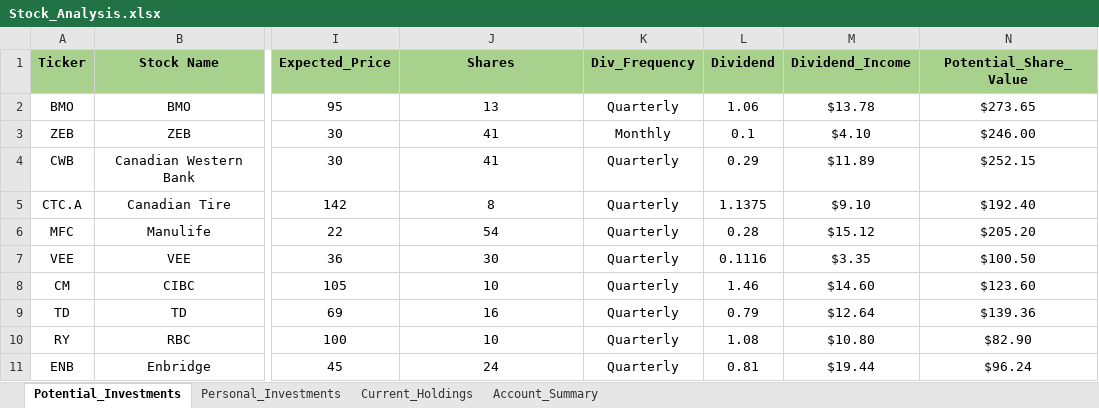
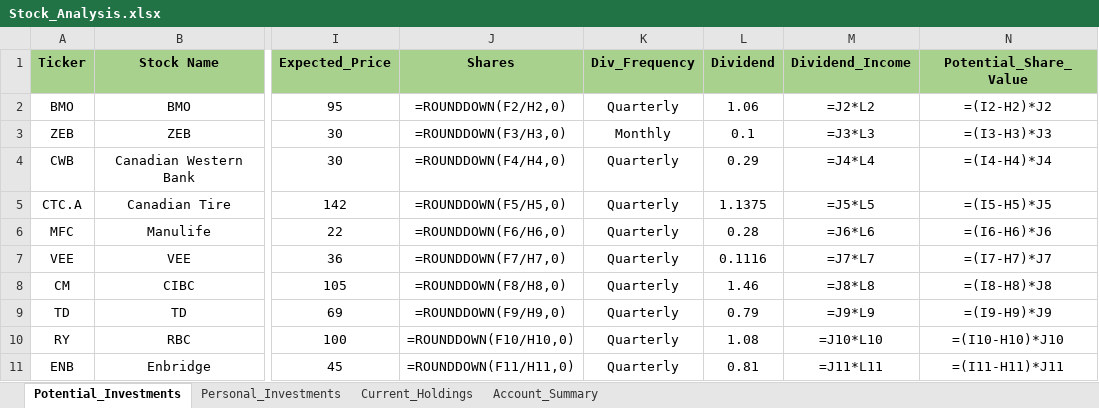
Before and after one commit to ShaktiB/Scraping-Stock-Prices, an Excel workbook: Stock_Analysis.xlsx, sheet Potential_Investments, drawn as a sheet; only a part is shown, gaps mark what is left out; values as stored, in another font and other column widths than the file's, no borders; formulas without a stored value are shown as written; the diff covers the shown part only; the diff names each change by its address in the sheet, - before the commit and + after, or states it on an @@ line.

Commit message:
updated Excel file

```diff
--- a/Stock_Analysis.xlsx (sheet Potential_Investments)
+++ b/Stock_Analysis.xlsx (sheet Potential_Investments)
-J2 (Shares): 13
+J2 (Shares): =ROUNDDOWN(F2/H2,0)
-M2 (Dividend_Income): $13.78
+M2 (Dividend_Income): =J2*L2
-N2 (Potential_Share_Value): $273.65
+N2 (Potential_Share_Value): =(I2-H2)*J2
-J3 (Shares): 41
+J3 (Shares): =ROUNDDOWN(F3/H3,0)
-M3 (Dividend_Income): $4.10
+M3 (Dividend_Income): =J3*L3
-N3 (Potential_Share_Value): $246.00
+N3 (Potential_Share_Value): =(I3-H3)*J3
-J4 (Shares): 41
+J4 (Shares): =ROUNDDOWN(F4/H4,0)
-M4 (Dividend_Income): $11.89
+M4 (Dividend_Income): =J4*L4
-N4 (Potential_Share_Value): $252.15
+N4 (Potential_Share_Value): =(I4-H4)*J4
-J5 (Shares): 8
+J5 (Shares): =ROUNDDOWN(F5/H5,0)
-M5 (Dividend_Income): $9.10
+M5 (Dividend_Income): =J5*L5
-N5 (Potential_Share_Value): $192.40
+N5 (Potential_Share_Value): =(I5-H5)*J5
-J6 (Shares): 54
+J6 (Shares): =ROUNDDOWN(F6/H6,0)
-M6 (Dividend_Income): $15.12
+M6 (Dividend_Income): =J6*L6
-N6 (Potential_Share_Value): $205.20
+N6 (Potential_Share_Value): =(I6-H6)*J6
-J7 (Shares): 30
+J7 (Shares): =ROUNDDOWN(F7/H7,0)
-M7 (Dividend_Income): $3.35
+M7 (Dividend_Income): =J7*L7
-N7 (Potential_Share_Value): $100.50
+N7 (Potential_Share_Value): =(I7-H7)*J7
-J8 (Shares): 10
+J8 (Shares): =ROUNDDOWN(F8/H8,0)
-M8 (Dividend_Income): $14.60
+M8 (Dividend_Income): =J8*L8
-N8 (Potential_Share_Value): $123.60
+N8 (Potential_Share_Value): =(I8-H8)*J8
-J9 (Shares): 16
+J9 (Shares): =ROUNDDOWN(F9/H9,0)
-M9 (Dividend_Income): $12.64
+M9 (Dividend_Income): =J9*L9
-N9 (Potential_Share_Value): $139.36
+N9 (Potential_Share_Value): =(I9-H9)*J9
-J10 (Shares): 10
+J10 (Shares): =ROUNDDOWN(F10/H10,0)
-M10 (Dividend_Income): $10.80
+M10 (Dividend_Income): =J10*L10
-N10 (Potential_Share_Value): $82.90
+N10 (Potential_Share_Value): =(I10-H10)*J10
-J11 (Shares): 24
+J11 (Shares): =ROUNDDOWN(F11/H11,0)
-M11 (Dividend_Income): $19.44
+M11 (Dividend_Income): =J11*L11
-N11 (Potential_Share_Value): $96.24
+N11 (Potential_Share_Value): =(I11-H11)*J11
```
Also changed, not shown: 24 edited cells elsewhere in this sheet, sheet Current_Holdings, sheet Account_Summary.
